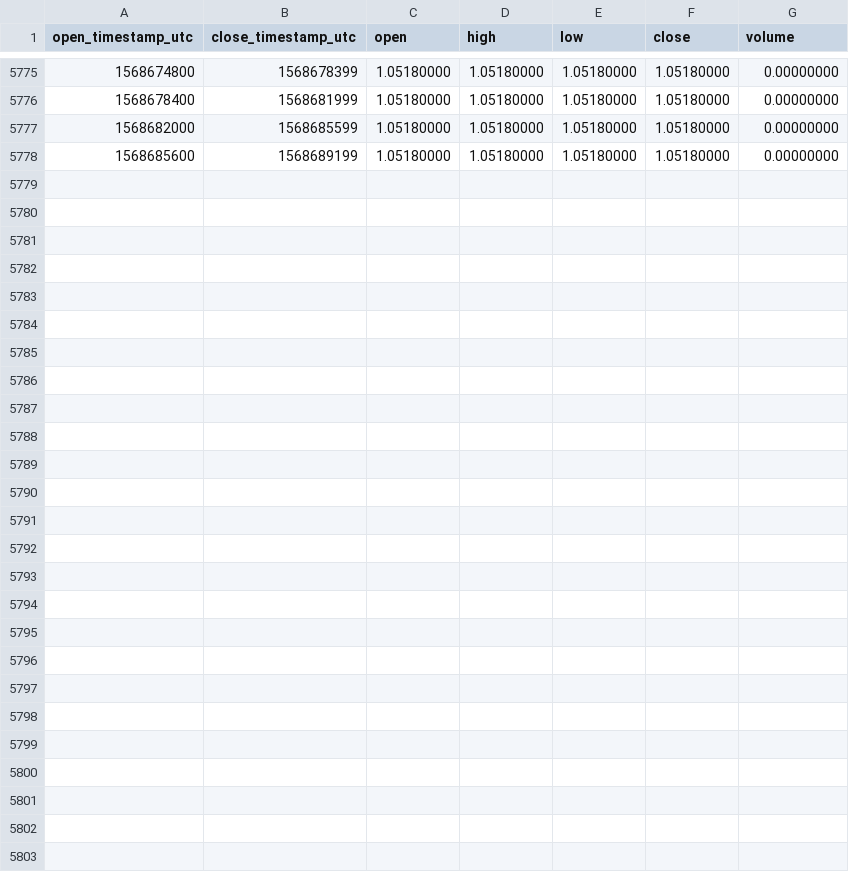
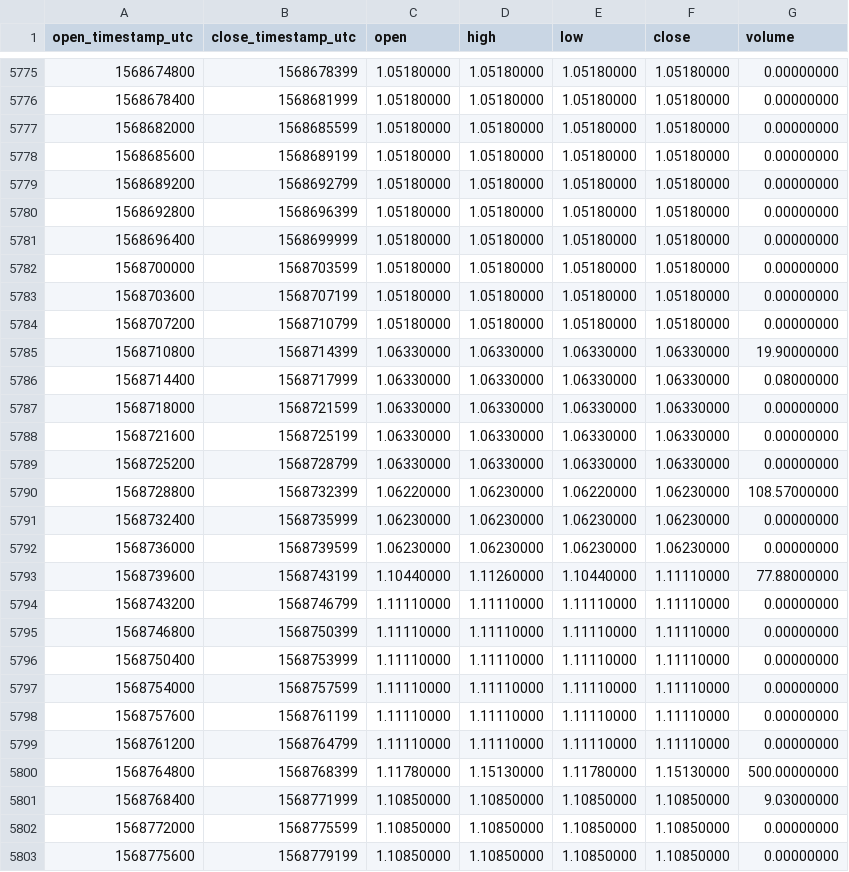
Before and after one commit to cryptobigbro/binance-WAVESPAX, a CSV file: binance-WAVESPAX-1h.csv, drawn as a sheet; only a part is shown, gaps mark what is left out.

Commit message:
Update OHLCV data.

```diff
--- a/binance-WAVESPAX-1h.csv
+++ b/binance-WAVESPAX-1h.csv
@@ -5778 +5778,26 @@ open_timestamp_utc,close_timestamp_utc,open,high,low,close,volume
 1568685600,1568689199,1.05180000,1.05180000,1.05180000,1.05180000,0.00000000
+1568689200,1568692799,1.05180000,1.05180000,1.05180000,1.05180000,0.00000000
+1568692800,1568696399,1.05180000,1.05180000,1.05180000,1.05180000,0.00000000
+1568696400,1568699999,1.05180000,1.05180000,1.05180000,1.05180000,0.00000000
+1568700000,1568703599,1.05180000,1.05180000,1.05180000,1.05180000,0.00000000
+1568703600,1568707199,1.05180000,1.05180000,1.05180000,1.05180000,0.00000000
+1568707200,1568710799,1.05180000,1.05180000,1.05180000,1.05180000,0.00000000
+1568710800,1568714399,1.06330000,1.06330000,1.06330000,1.06330000,19.90000000
+1568714400,1568717999,1.06330000,1.06330000,1.06330000,1.06330000,0.08000000
+1568718000,1568721599,1.06330000,1.06330000,1.06330000,1.06330000,0.00000000
+1568721600,1568725199,1.06330000,1.06330000,1.06330000,1.06330000,0.00000000
+1568725200,1568728799,1.06330000,1.06330000,1.06330000,1.06330000,0.00000000
+1568728800,1568732399,1.06220000,1.06230000,1.06220000,1.06230000,108.57000000
+1568732400,1568735999,1.06230000,1.06230000,1.06230000,1.06230000,0.00000000
+1568736000,1568739599,1.06230000,1.06230000,1.06230000,1.06230000,0.00000000
+1568739600,1568743199,1.10440000,1.11260000,1.10440000,1.11110000,77.88000000
+1568743200,1568746799,1.11110000,1.11110000,1.11110000,1.11110000,0.00000000
+1568746800,1568750399,1.11110000,1.11110000,1.11110000,1.11110000,0.00000000
+1568750400,1568753999,1.11110000,1.11110000,1.11110000,1.11110000,0.00000000
+1568754000,1568757599,1.11110000,1.11110000,1.11110000,1.11110000,0.00000000
+1568757600,1568761199,1.11110000,1.11110000,1.11110000,1.11110000,0.00000000
+1568761200,1568764799,1.11110000,1.11110000,1.11110000,1.11110000,0.00000000
+1568764800,1568768399,1.11780000,1.15130000,1.11780000,1.15130000,500.00000000
+1568768400,1568771999,1.10850000,1.10850000,1.10850000,1.10850000,9.03000000
+1568772000,1568775599,1.10850000,1.10850000,1.10850000,1.10850000,0.00000000
+1568775600,1568779199,1.10850000,1.10850000,1.10850000,1.10850000,0.00000000
```
Also changed, not shown: binance-WAVESPAX-1d.csv.
